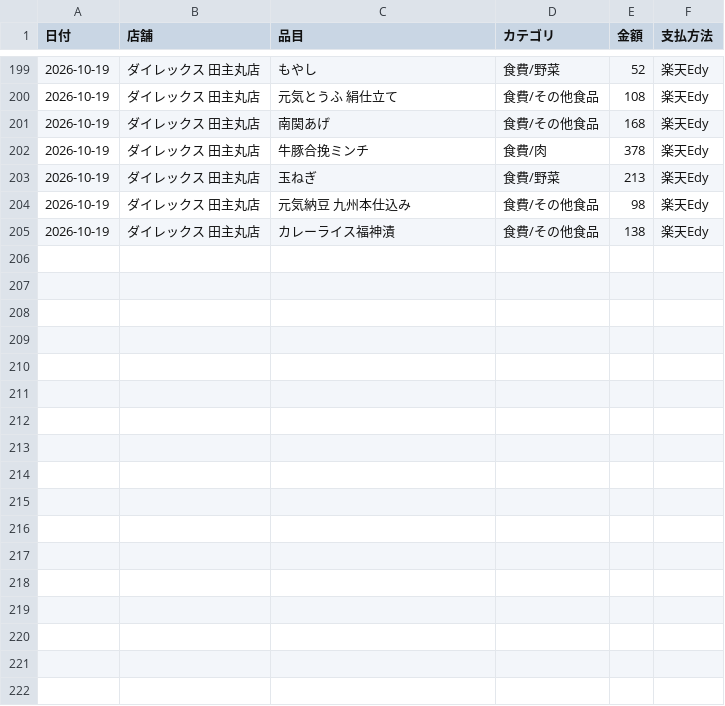
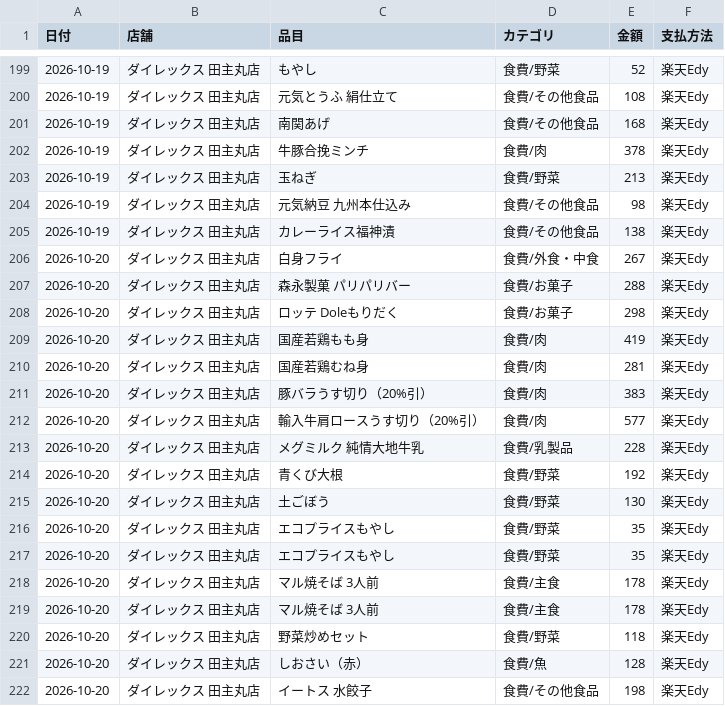
Before and after one commit to kiri-gohan/kiri-gohan, a CSV file: kakeibo/kakeibo.csv, drawn as a sheet; only a part is shown, gaps mark what is left out; the diff names each change by its address in the sheet, - before the commit and + after, or states it on an @@ line.

```diff
--- a/kakeibo/kakeibo.csv
+++ b/kakeibo/kakeibo.csv
+row 206: 2026-10-20 | ダイレックス 田主丸店 | 白身フライ | 食費/外食・中食 | 267 | 楽天Edy
+row 207: 2026-10-20 | ダイレックス 田主丸店 | 森永製菓 パリパリバー | 食費/お菓子 | 288 | 楽天Edy
+row 208: 2026-10-20 | ダイレックス 田主丸店 | ロッテ Doleもりだく | 食費/お菓子 | 298 | 楽天Edy
+row 209: 2026-10-20 | ダイレックス 田主丸店 | 国産若鶏もも身 | 食費/肉 | 419 | 楽天Edy
+row 210: 2026-10-20 | ダイレックス 田主丸店 | 国産若鶏むね身 | 食費/肉 | 281 | 楽天Edy
+row 211: 2026-10-20 | ダイレックス 田主丸店 | 豚バラうす切り（20%引） | 食費/肉 | 383 | 楽天Edy
+row 212: 2026-10-20 | ダイレックス 田主丸店 | 輸入牛肩ロースうす切り（20%引） | 食費/肉 | 577 | 楽天Edy
+row 213: 2026-10-20 | ダイレックス 田主丸店 | メグミルク 純情大地牛乳 | 食費/乳製品 | 228 | 楽天Edy
+row 214: 2026-10-20 | ダイレックス 田主丸店 | 青くび大根 | 食費/野菜 | 192 | 楽天Edy
+row 215: 2026-10-20 | ダイレックス 田主丸店 | 土ごぼう | 食費/野菜 | 130 | 楽天Edy
+row 216: 2026-10-20 | ダイレックス 田主丸店 | エコプライスもやし | 食費/野菜 | 35 | 楽天Edy
+row 217: 2026-10-20 | ダイレックス 田主丸店 | エコプライスもやし | 食費/野菜 | 35 | 楽天Edy
+row 218: 2026-10-20 | ダイレックス 田主丸店 | マル焼そば 3人前 | 食費/主食 | 178 | 楽天Edy
+row 219: 2026-10-20 | ダイレックス 田主丸店 | マル焼そば 3人前 | 食費/主食 | 178 | 楽天Edy
+row 220: 2026-10-20 | ダイレックス 田主丸店 | 野菜炒めセット | 食費/野菜 | 118 | 楽天Edy
+row 221: 2026-10-20 | ダイレックス 田主丸店 | しおさい（赤） | 食費/魚 | 128 | 楽天Edy
+row 222: 2026-10-20 | ダイレックス 田主丸店 | イートス 水餃子 | 食費/その他食品 | 198 | 楽天Edy
```
